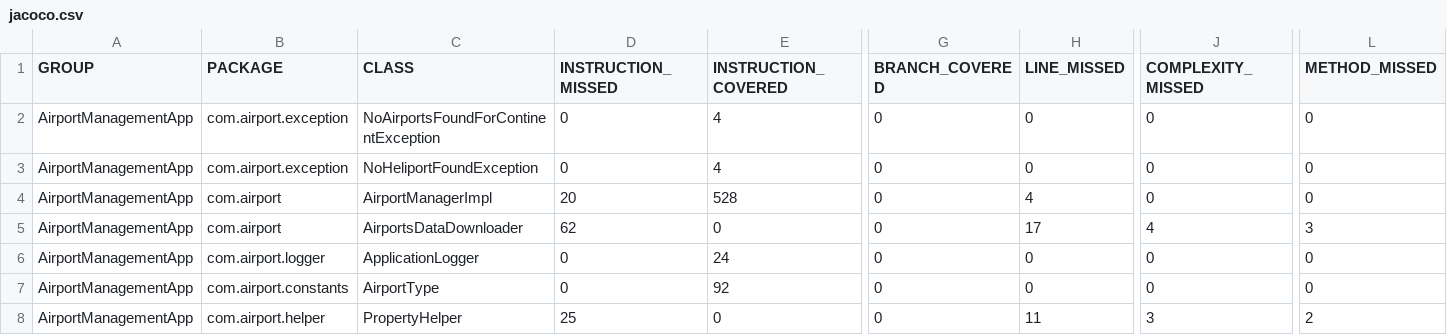
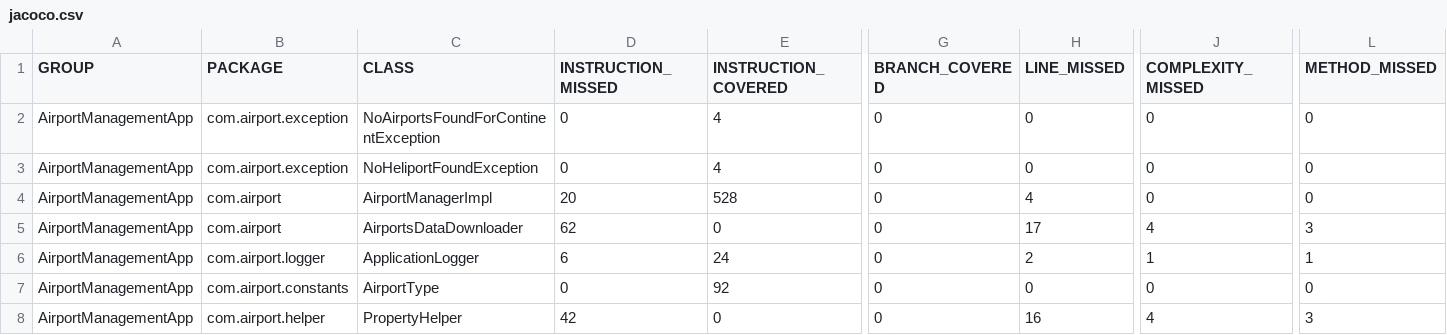
Before and after one commit to sanyogvarshney12/AirportManagementApp, a CSV file: target/site/jacoco/jacoco.csv, drawn as a sheet; only a part is shown, gaps mark what is left out; the diff names each change by its address in the sheet, - before the commit and + after, or states it on an @@ line.

```diff
--- a/target/site/jacoco/jacoco.csv
+++ b/target/site/jacoco/jacoco.csv
-D6 (INSTRUCTION_MISSED): 0
+D6 (INSTRUCTION_MISSED): 6
-H6 (LINE_MISSED): 0
+H6 (LINE_MISSED): 2
-J6 (COMPLEXITY_MISSED): 0
+J6 (COMPLEXITY_MISSED): 1
-L6 (METHOD_MISSED): 0
+L6 (METHOD_MISSED): 1
-D8 (INSTRUCTION_MISSED): 25
+D8 (INSTRUCTION_MISSED): 42
-H8 (LINE_MISSED): 11
+H8 (LINE_MISSED): 16
-J8 (COMPLEXITY_MISSED): 3
+J8 (COMPLEXITY_MISSED): 4
-L8 (METHOD_MISSED): 2
+L8 (METHOD_MISSED): 3
```
Also changed, not shown: 27 other files.
